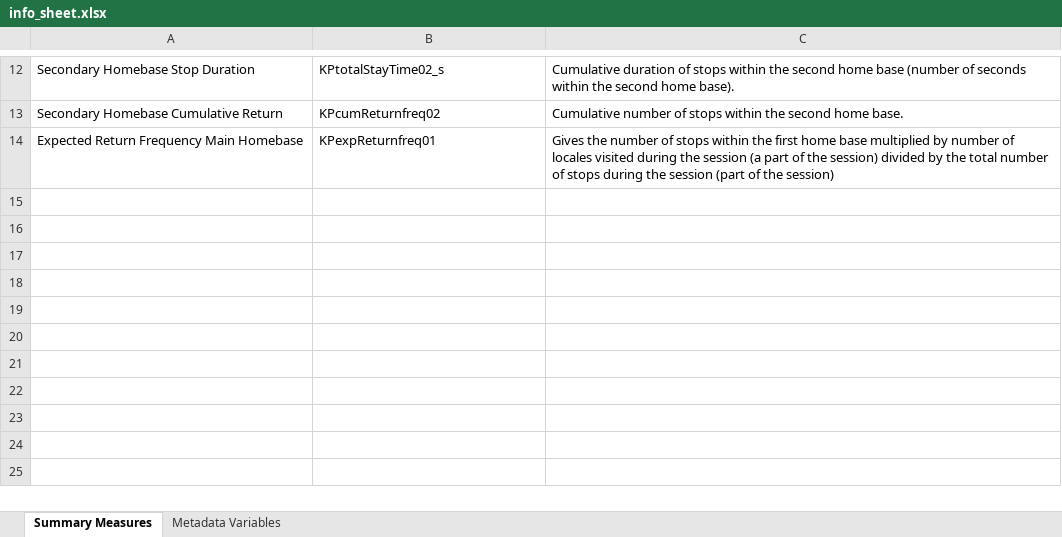
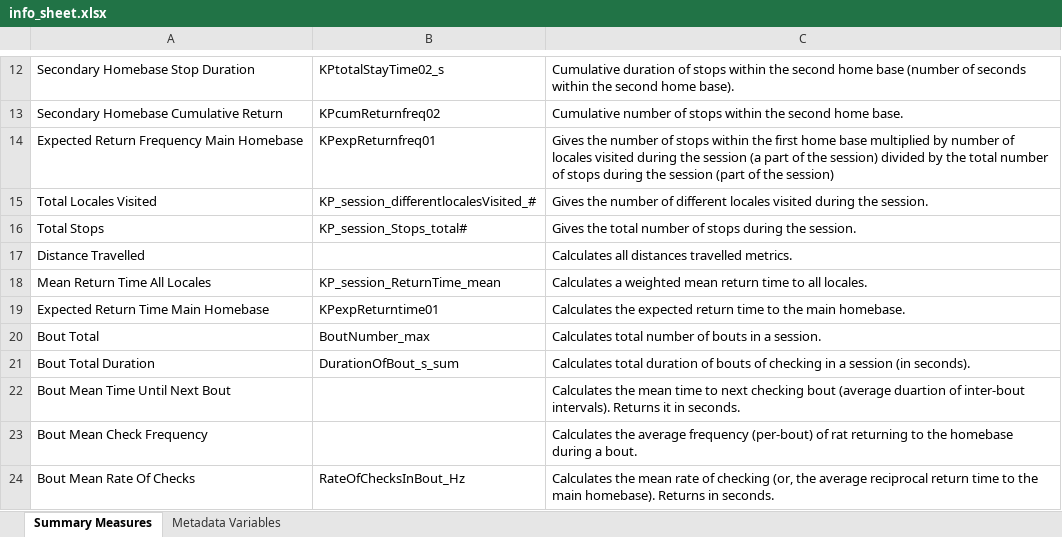
Before and after one commit to brandonc-edu/RatBAT, an Excel workbook: frontend/public/info_sheet.xlsx, sheet Summary Measures, drawn as a sheet; only a part is shown, gaps mark what is left out; values as stored, in another font and other column widths than the file's, no borders; table styles not drawn; the diff names each change by its address in the sheet, - before the commit and + after, or states it on an @@ line.

Commit message:
Updates for bouts

```diff
--- a/frontend/public/info_sheet.xlsx (sheet Summary Measures)
+++ b/frontend/public/info_sheet.xlsx (sheet Summary Measures)
+row 15: Total Locales Visited | KP_session_differentlocalesVisited_# | Gives the number of different locales visited during the session.
+row 16: Total Stops | KP_session_Stops_total# | Gives the total number of stops during the session.
+row 17: Distance Travelled |  | Calculates all distances travelled metrics.
+row 18: Mean Return Time All Locales | KP_session_ReturnTime_mean | Calculates a weighted mean return time to all locales.
+row 19: Expected Return Time Main Homebase | KPexpReturntime01 | Calculates the expected return time to the main homebase.
+row 20: Bout Total | BoutNumber_max | Calculates total number of bouts in a session.
+row 21: Bout Total Duration | DurationOfBout_s_sum | Calculates total duration of bouts of checking in a session (in seconds).
+row 22: Bout Mean Time Until Next Bout |  | Calculates the mean time to next checking bout (average duartion of inter-bout intervals). Returns it in seconds.
+row 23: Bout Mean Check Frequency |  | Calculates the average frequency (per-bout) of rat returning to the homebase during a bout.
+row 24: Bout Mean Rate Of Checks | RateOfChecksInBout_Hz | Calculates the mean rate of checking (or, the average reciprocal return time to the main homebase). Returns in seconds.
```
Also changed, not shown: 3 other files.
